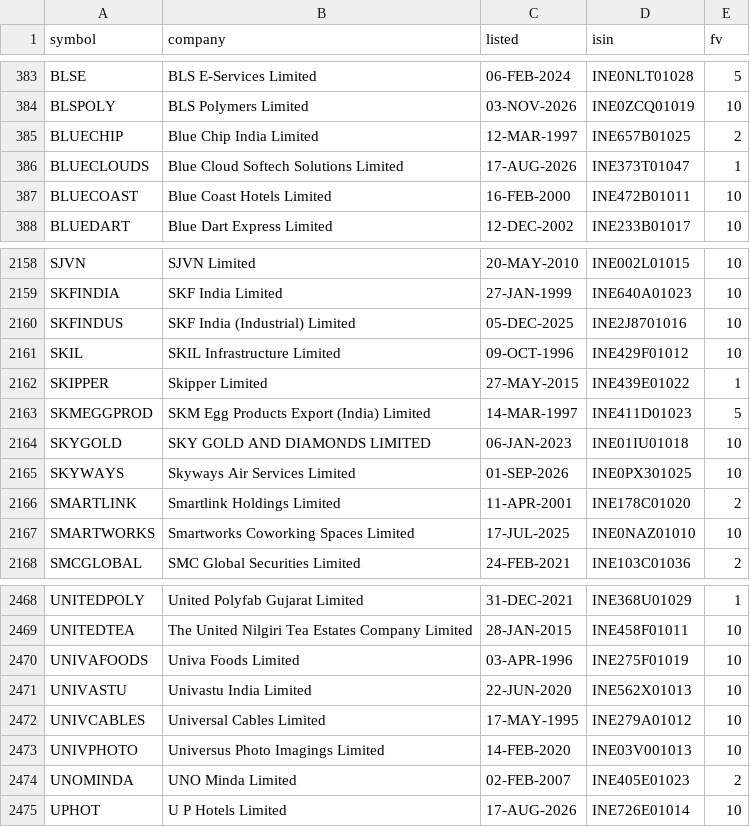
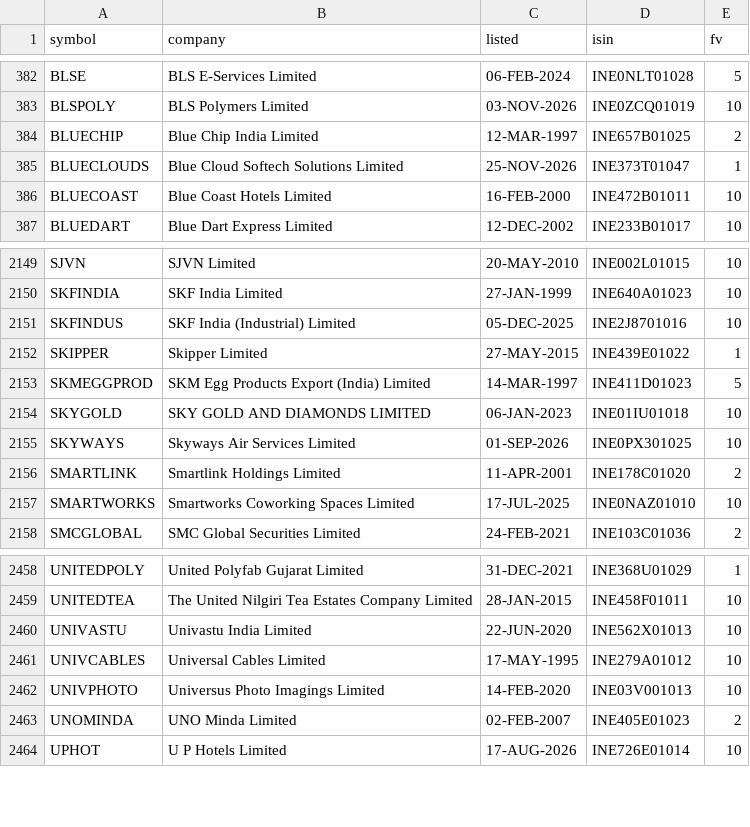
Before and after one commit to Karthb/Analytics, a CSV file: data/meta/equity_list.csv, drawn as a sheet; only a part is shown, gaps mark what is left out; the diff covers the shown part only.

```diff
--- a/data/meta/equity_list.csv
+++ b/data/meta/equity_list.csv
@@ -385,3 +384,3 @@ BLSPOLY,BLS Polymers Limited,03-NOV-2026,INE0ZCQ01019,10
 BLUECHIP,Blue Chip India Limited,12-MAR-1997,INE657B01025,2
-BLUECLOUDS,Blue Cloud Softech Solutions Limited,17-AUG-2026,INE373T01047,1
+BLUECLOUDS,Blue Cloud Softech Solutions Limited,25-NOV-2026,INE373T01047,1
 BLUECOAST,Blue Coast Hotels Limited,16-FEB-2000,INE472B01011,10
@@ -2160,3 +2151,2 @@ SKFINDIA,SKF India Limited,27-JAN-1999,INE640A01023,10
 SKFINDUS,SKF India (Industrial) Limited,05-DEC-2025,INE2J8701016,10
-SKIL,SKIL Infrastructure Limited,09-OCT-1996,INE429F01012,10
 SKIPPER,Skipper Limited,27-MAY-2015,INE439E01022,1
@@ -2469,3 +2459,2 @@ UNITEDPOLY,United Polyfab Gujarat Limited,31-DEC-2021,INE368U01029,1
 UNITEDTEA,The United Nilgiri Tea Estates Company Limited,28-JAN-2015,INE458F01011,10
-UNIVAFOODS,Univa Foods Limited,03-APR-1996,INE275F01019,10
 UNIVASTU,Univastu India Limited,22-JUN-2020,INE562X01013,10
```
Also changed, not shown: 1 added row and 10 removed rows elsewhere in this file, data/meta/symbol_changes.csv, 2 other files.
